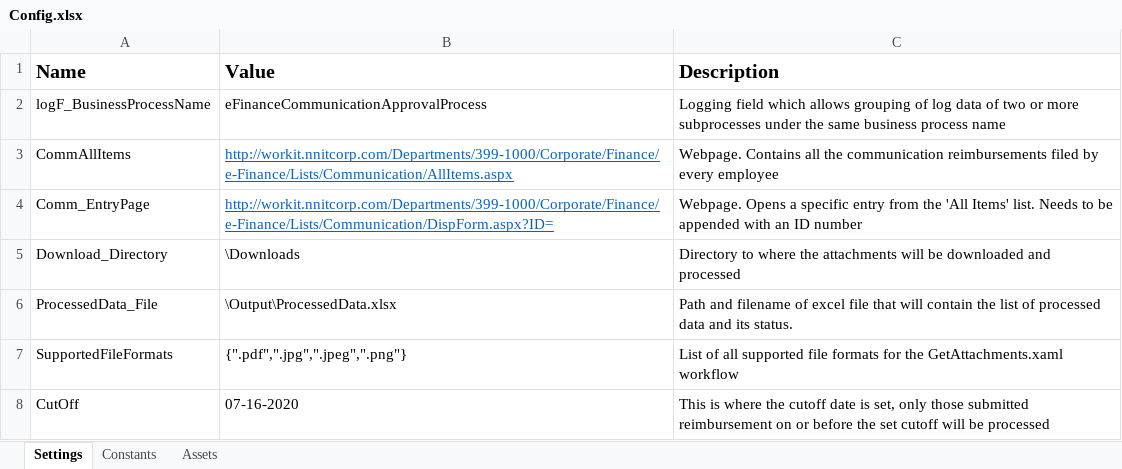
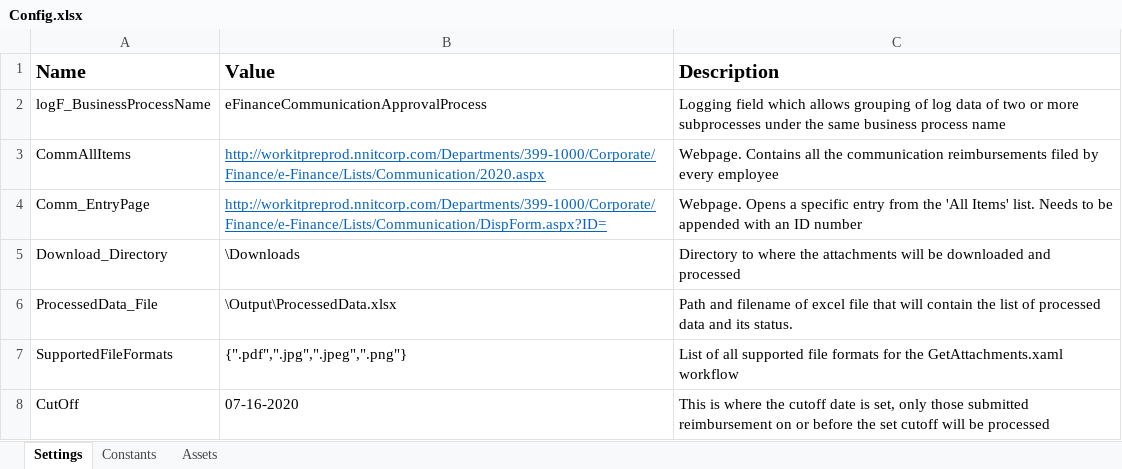
Before and after one commit to jovver/eFinancePH_UIPath, an Excel workbook: eFinance_Process/Data/Config.xlsx, sheet Settings, drawn as a sheet; values as stored, in another font and other column widths than the file's, no borders; the diff names each change by its address in the sheet, - before the commit and + after, or states it on an @@ line.

Commit message:
Added OR, Month, Amount paid columns on the output excel Updated config to point to preprod environment

```diff
--- a/eFinance_Process/Data/Config.xlsx (sheet Settings)
+++ b/eFinance_Process/Data/Config.xlsx (sheet Settings)
-B3 (Value): http://workit.nnitcorp.com/Departments/399-1000/Corporate/Finance/e-Finance/Lists/Communication/AllItems.aspx
+B3 (Value): http://workitpreprod.nnitcorp.com/Departments/399-1000/Corporate/Finance/e-Finance/Lists/Communication/2020.aspx
-B4 (Value): http://workit.nnitcorp.com/Departments/399-1000/Corporate/Finance/e-Finance/Lists/Communication/DispForm.aspx?ID=
+B4 (Value): http://workitpreprod.nnitcorp.com/Departments/399-1000/Corporate/Finance/e-Finance/Lists/Communication/DispForm.aspx?ID=
```
Also changed, not shown: 2 other files.
